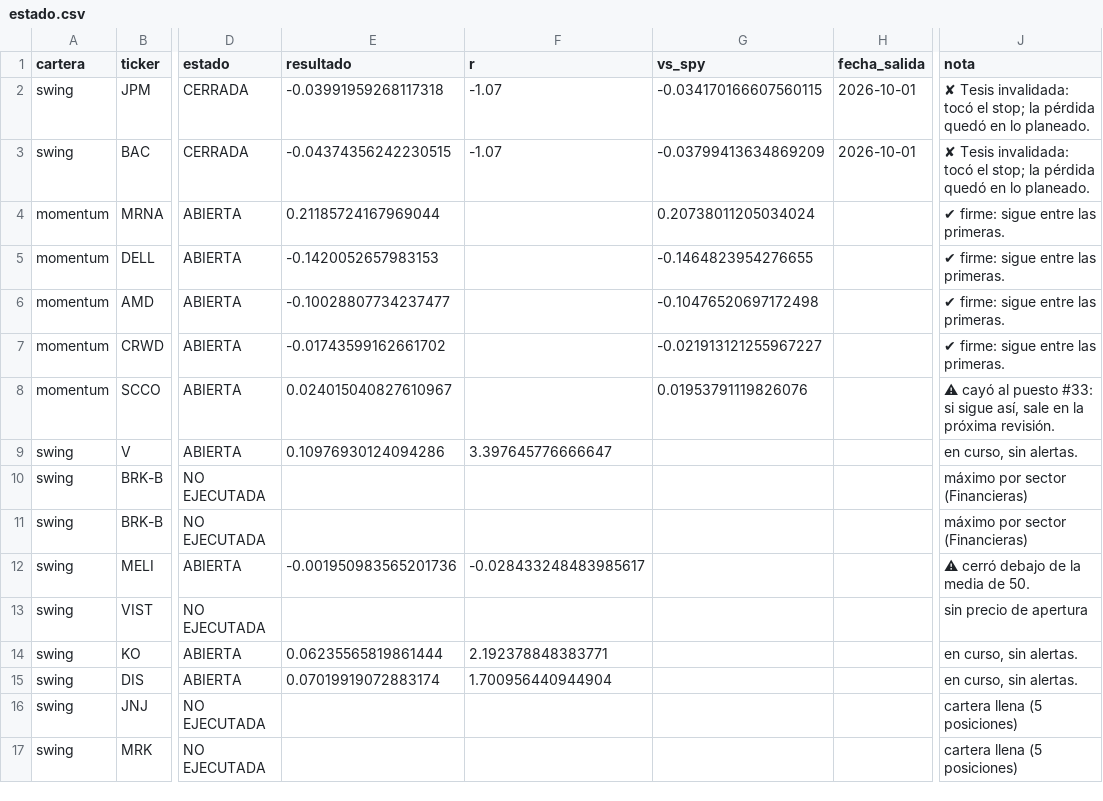
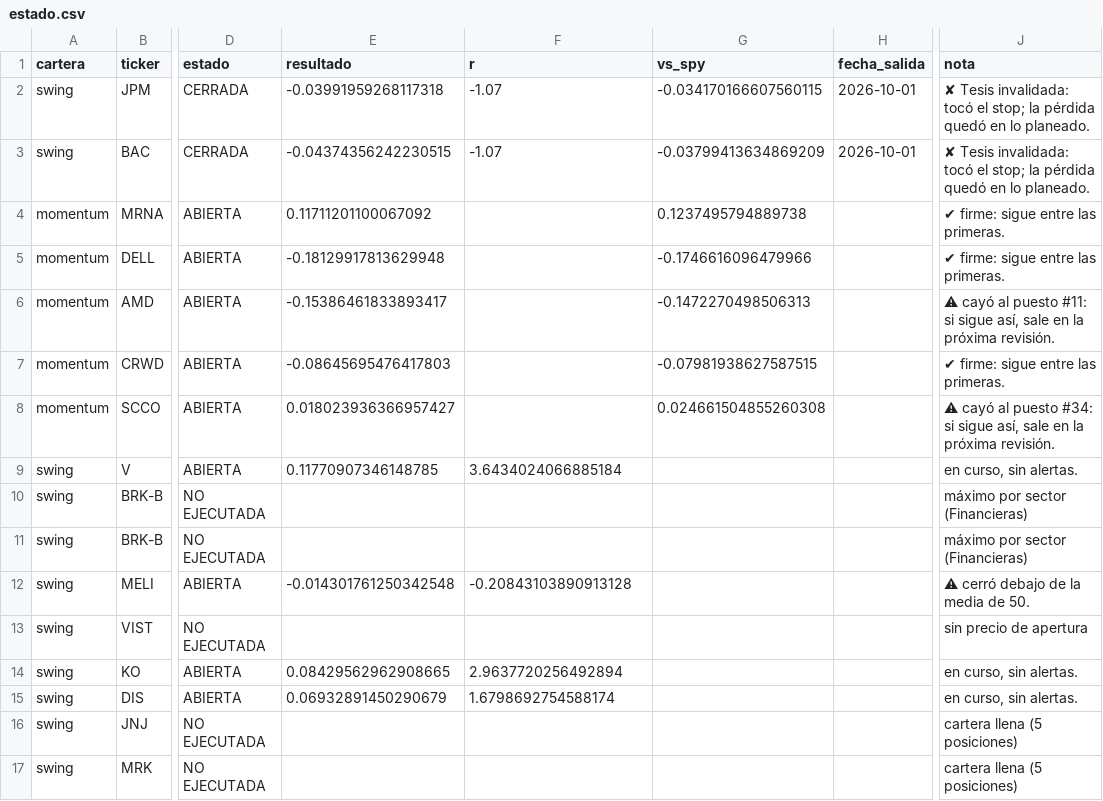
Before and after one commit to facundogreyak/swing-agent, a CSV file: reportes/tesis/estado.csv, drawn as a sheet; only a part is shown, gaps mark what is left out; the diff names each change by its address in the sheet, - before the commit and + after, or states it on an @@ line.

```diff
--- a/reportes/tesis/estado.csv
+++ b/reportes/tesis/estado.csv
-E4 (resultado): 0.21185724167969044
+E4 (resultado): 0.11711201100067092
-G4 (vs_spy): 0.20738011205034024
+G4 (vs_spy): 0.1237495794889738
-E5 (resultado): -0.1420052657983153
+E5 (resultado): -0.18129917813629948
-G5 (vs_spy): -0.1464823954276655
+G5 (vs_spy): -0.1746616096479966
-E6 (resultado): -0.10028807734237477
+E6 (resultado): -0.15386461833893417
-G6 (vs_spy): -0.10476520697172498
+G6 (vs_spy): -0.1472270498506313
-J6 (nota): ✔ firme: sigue entre las primeras.
+J6 (nota): ⚠ cayó al puesto #11: si sigue así, sale en la próxima revisión.
-E7 (resultado): -0.01743599162661702
+E7 (resultado): -0.08645695476417803
-G7 (vs_spy): -0.021913121255967227
+G7 (vs_spy): -0.07981938627587515
-E8 (resultado): 0.024015040827610967
+E8 (resultado): 0.018023936366957427
-G8 (vs_spy): 0.01953791119826076
+G8 (vs_spy): 0.024661504855260308
-J8 (nota): …al puesto #33: si sigue…
+J8 (nota): …al puesto #34: si sigue…
-E9 (resultado): 0.10976930124094286
+E9 (resultado): 0.11770907346148785
-F9 (r): 3.397645776666647
+F9 (r): 3.6434024066885184
-E12 (resultado): -0.001950983565201736
+E12 (resultado): -0.014301761250342548
-F12 (r): -0.028433248483985617
+F12 (r): -0.20843103890913128
-E14 (resultado): 0.06235565819861444
+E14 (resultado): 0.08429562962908665
-F14 (r): 2.192378848383771
+F14 (r): 2.9637720256492894
-E15 (resultado): 0.07019919072883174
+E15 (resultado): 0.06932891450290679
-F15 (r): 1.700956440944904
+F15 (r): 1.6798692754588174
```
Also changed, not shown: reportes/backtest_equity.csv, reportes/cedears.csv, 41 other files.
